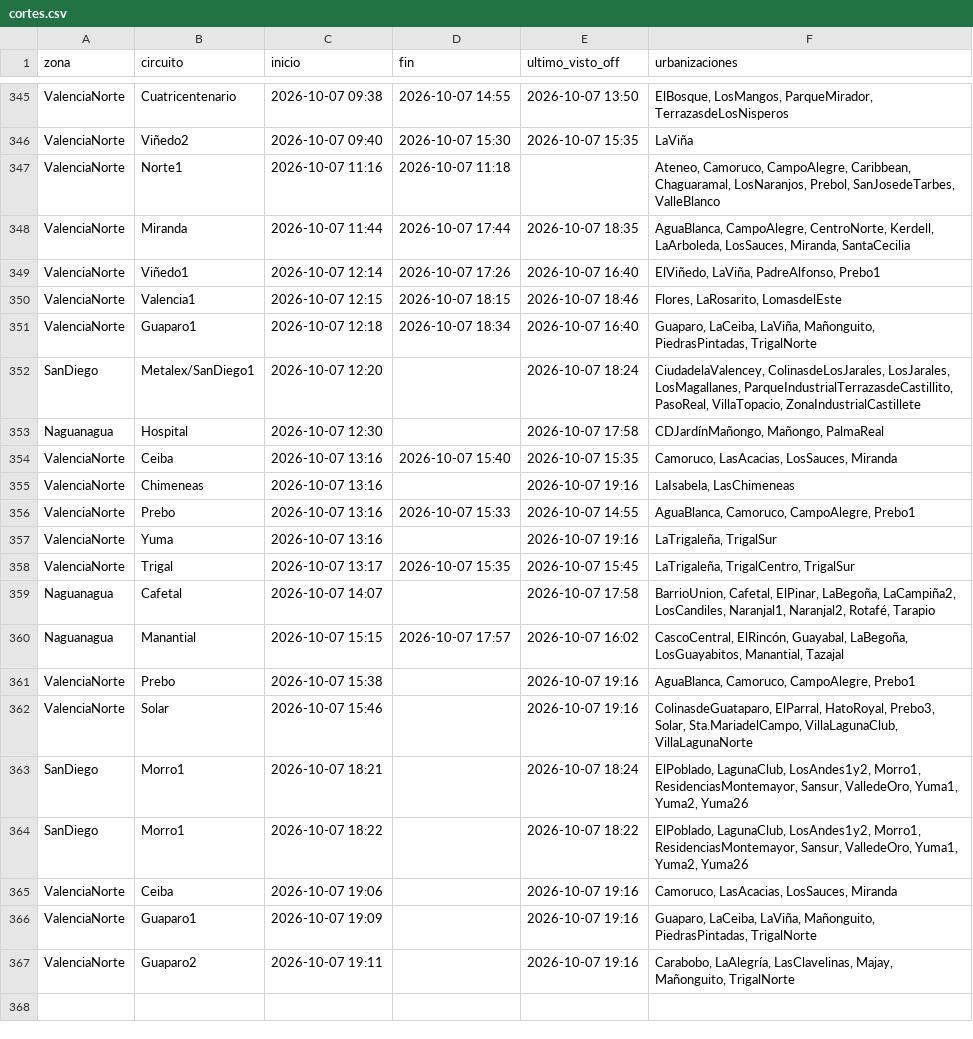
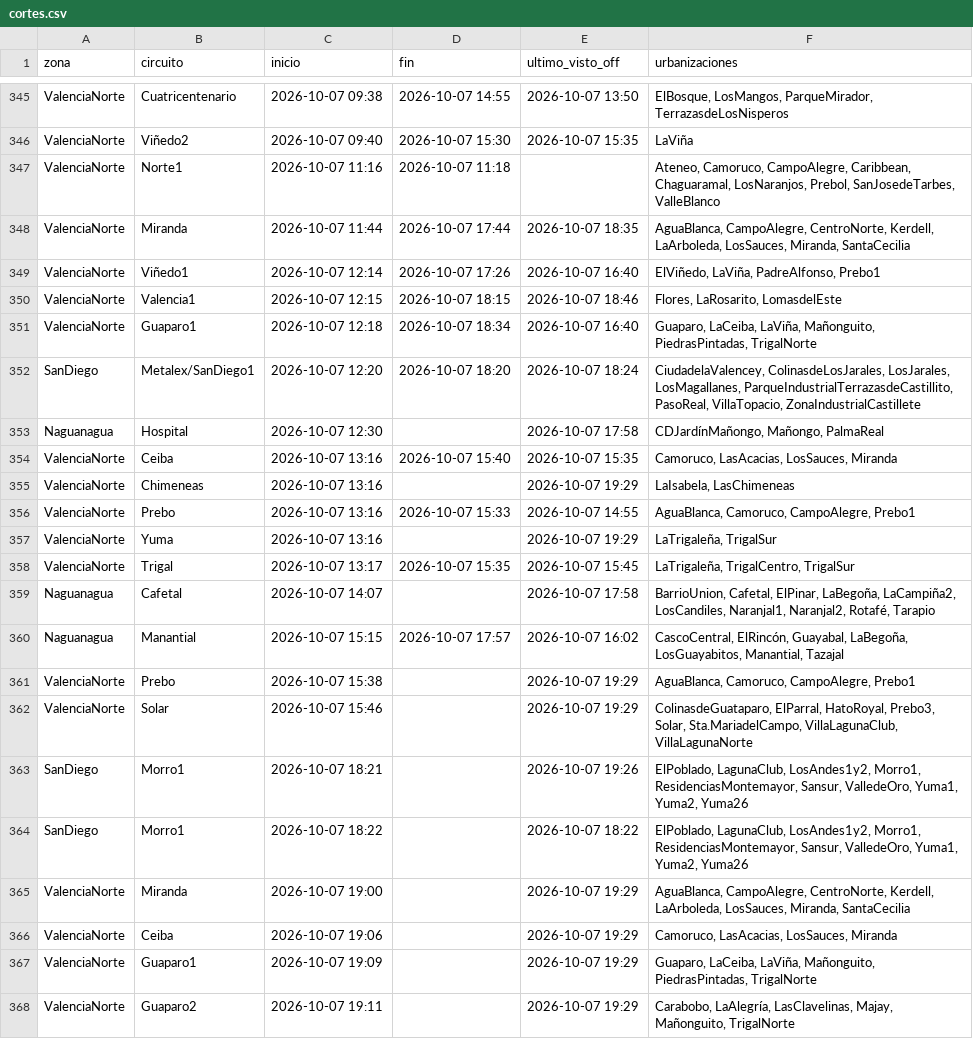
Before and after one commit to ricardotester12-glitch/cortes-luz-valencia, a CSV file: data/cortes.csv, drawn as a sheet; only a part is shown, gaps mark what is left out.

```diff
--- a/data/cortes.csv
+++ b/data/cortes.csv
@@ -351,8 +351,8 @@ ValenciaNorte,Valencia1,2026-10-07 12:15,2026-10-07 18:15,2026-10-07 18:46,"Flor
 ValenciaNorte,Guaparo1,2026-10-07 12:18,2026-10-07 18:34,2026-10-07 16:40,"Guaparo, LaCeiba, LaViña, Mañonguito, PiedrasPintadas, TrigalNorte"
-SanDiego,Metalex/SanDiego1,2026-10-07 12:20,,2026-10-07 18:24,"CiudadelaValencey, ColinasdeLosJarales, LosJarales, LosMagallanes, ParqueIndustrialTerrazasdeCastillito, PasoReal, VillaTopacio, ZonaIndustrialCastillete"
+SanDiego,Metalex/SanDiego1,2026-10-07 12:20,2026-10-07 18:20,2026-10-07 18:24,"CiudadelaValencey, ColinasdeLosJarales, LosJarales, LosMagallanes, ParqueIndustrialTerrazasdeCastillito, PasoReal, VillaTopacio, ZonaIndustrialCastillete"
 Naguanagua,Hospital,2026-10-07 12:30,,2026-10-07 17:58,"CDJardínMañongo, Mañongo, PalmaReal"
 ValenciaNorte,Ceiba,2026-10-07 13:16,2026-10-07 15:40,2026-10-07 15:35,"Camoruco, LasAcacias, LosSauces, Miranda"
-ValenciaNorte,Chimeneas,2026-10-07 13:16,,2026-10-07 19:16,"LaIsabela, LasChimeneas"
+ValenciaNorte,Chimeneas,2026-10-07 13:16,,2026-10-07 19:29,"LaIsabela, LasChimeneas"
 ValenciaNorte,Prebo,2026-10-07 13:16,2026-10-07 15:33,2026-10-07 14:55,"AguaBlanca, Camoruco, CampoAlegre, Prebo1"
-ValenciaNorte,Yuma,2026-10-07 13:16,,2026-10-07 19:16,"LaTrigaleña, TrigalSur"
+ValenciaNorte,Yuma,2026-10-07 13:16,,2026-10-07 19:29,"LaTrigaleña, TrigalSur"
 ValenciaNorte,Trigal,2026-10-07 13:17,2026-10-07 15:35,2026-10-07 15:45,"LaTrigaleña, TrigalCentro, TrigalSur"
@@ -360,8 +360,9 @@ Naguanagua,Cafetal,2026-10-07 14:07,,2026-10-07 17:58,"BarrioUnion, Cafetal, ElP
 Naguanagua,Manantial,2026-10-07 15:15,2026-10-07 17:57,2026-10-07 16:02,"CascoCentral, ElRincón, Guayabal, LaBegoña, LosGuayabitos, Manantial, Tazajal"
-ValenciaNorte,Prebo,2026-10-07 15:38,,2026-10-07 19:16,"AguaBlanca, Camoruco, CampoAlegre, Prebo1"
-ValenciaNorte,Solar,2026-10-07 15:46,,2026-10-07 19:16,"ColinasdeGuataparo, ElParral, HatoRoyal, Prebo3, Solar, Sta.MariadelCampo, VillaLagunaClub, VillaLagunaNorte"
-SanDiego,Morro1,2026-10-07 18:21,,2026-10-07 18:24,"ElPoblado, LagunaClub, LosAndes1y2, Morro1, ResidenciasMontemayor, Sansur, ValledeOro, Yuma1, Yuma2, Yuma26"
+ValenciaNorte,Prebo,2026-10-07 15:38,,2026-10-07 19:29,"AguaBlanca, Camoruco, CampoAlegre, Prebo1"
+ValenciaNorte,Solar,2026-10-07 15:46,,2026-10-07 19:29,"ColinasdeGuataparo, ElParral, HatoRoyal, Prebo3, Solar, Sta.MariadelCampo, VillaLagunaClub, VillaLagunaNorte"
+SanDiego,Morro1,2026-10-07 18:21,,2026-10-07 19:26,"ElPoblado, LagunaClub, LosAndes1y2, Morro1, ResidenciasMontemayor, Sansur, ValledeOro, Yuma1, Yuma2, Yuma26"
 SanDiego,Morro1,2026-10-07 18:22,,2026-10-07 18:22,"ElPoblado, LagunaClub, LosAndes1y2, Morro1, ResidenciasMontemayor, Sansur, ValledeOro, Yuma1, Yuma2, Yuma26"
-ValenciaNorte,Ceiba,2026-10-07 19:06,,2026-10-07 19:16,"Camoruco, LasAcacias, LosSauces, Miranda"
-ValenciaNorte,Guaparo1,2026-10-07 19:09,,2026-10-07 19:16,"Guaparo, LaCeiba, LaViña, Mañonguito, PiedrasPintadas, TrigalNorte"
-ValenciaNorte,Guaparo2,2026-10-07 19:11,,2026-10-07 19:16,"Carabobo, LaAlegría, LasClavelinas, Majay, Mañonguito, TrigalNorte"
+ValenciaNorte,Miranda,2026-10-07 19:00,,2026-10-07 19:29,"AguaBlanca, CampoAlegre, CentroNorte, Kerdell, LaArboleda, LosSauces, Miranda, SantaCecilia"
+ValenciaNorte,Ceiba,2026-10-07 19:06,,2026-10-07 19:29,"Camoruco, LasAcacias, LosSauces, Miranda"
+ValenciaNorte,Guaparo1,2026-10-07 19:09,,2026-10-07 19:29,"Guaparo, LaCeiba, LaViña, Mañonguito, PiedrasPintadas, TrigalNorte"
+ValenciaNorte,Guaparo2,2026-10-07 19:11,,2026-10-07 19:29,"Carabobo, LaAlegría, LasClavelinas, Majay, Mañonguito, TrigalNorte"
```
Also changed, not shown: data/reportes.csv, 1 other file.
